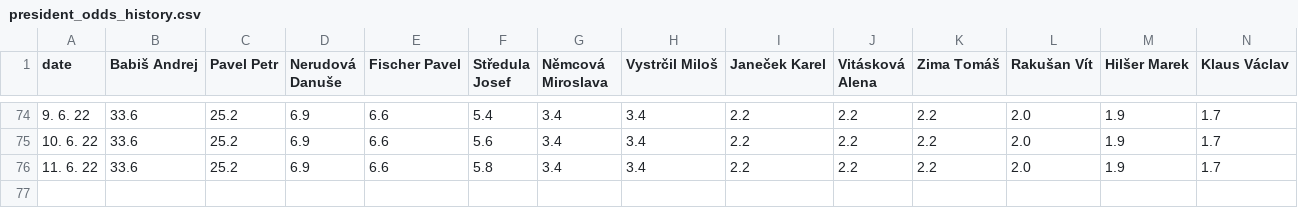
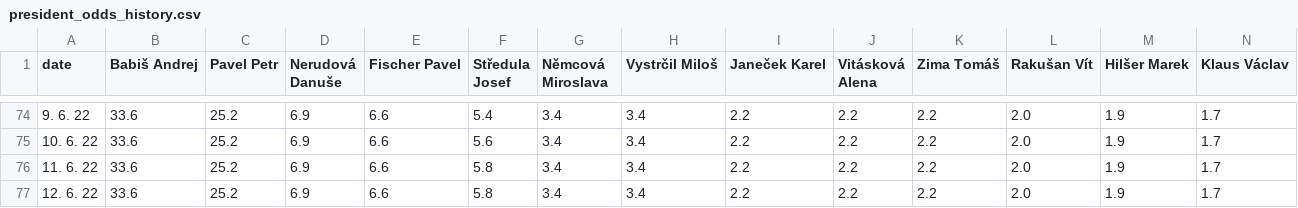
Before and after one commit to michalskop/mandaty-2022, a CSV file: backend/data/president_odds_history.csv, drawn as a sheet; only a part is shown, gaps mark what is left out; rows hold the shown columns only; the diff names each change by its address in the sheet, - before the commit and + after, or states it on an @@ line.

```diff
--- a/backend/data/president_odds_history.csv
+++ b/backend/data/president_odds_history.csv
+row 77: 12. 6. 22 | 33.6 | 25.2 | 6.9 | 6.6 | 5.8 | 3.4 | 3.4 | 2.2 | 2.2 | 2.2 | 2.0 | 1.9 | 1.7
```
Also changed, not shown: 6 other files.
